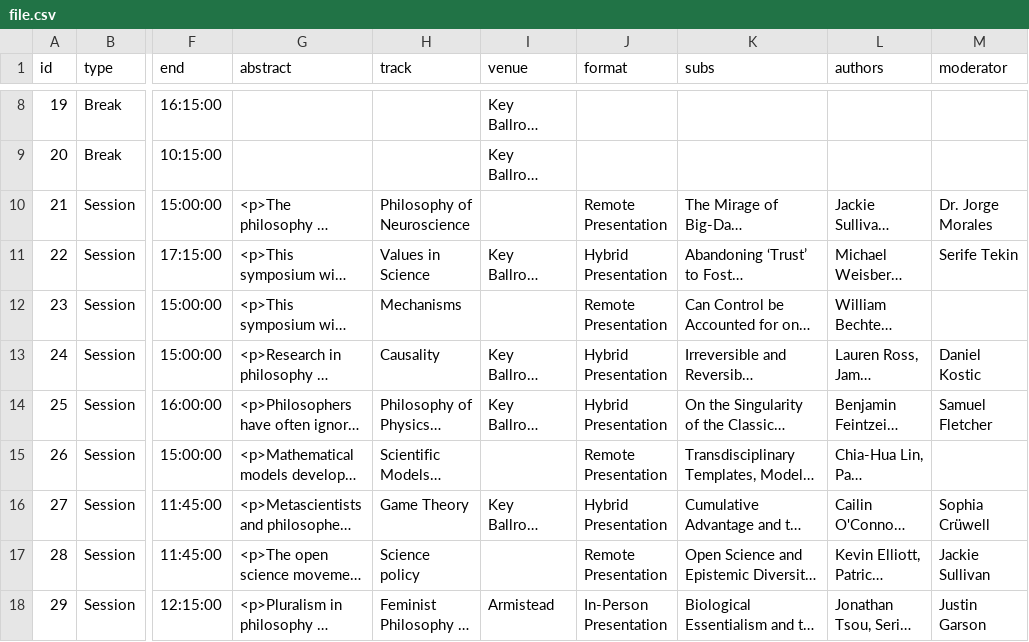
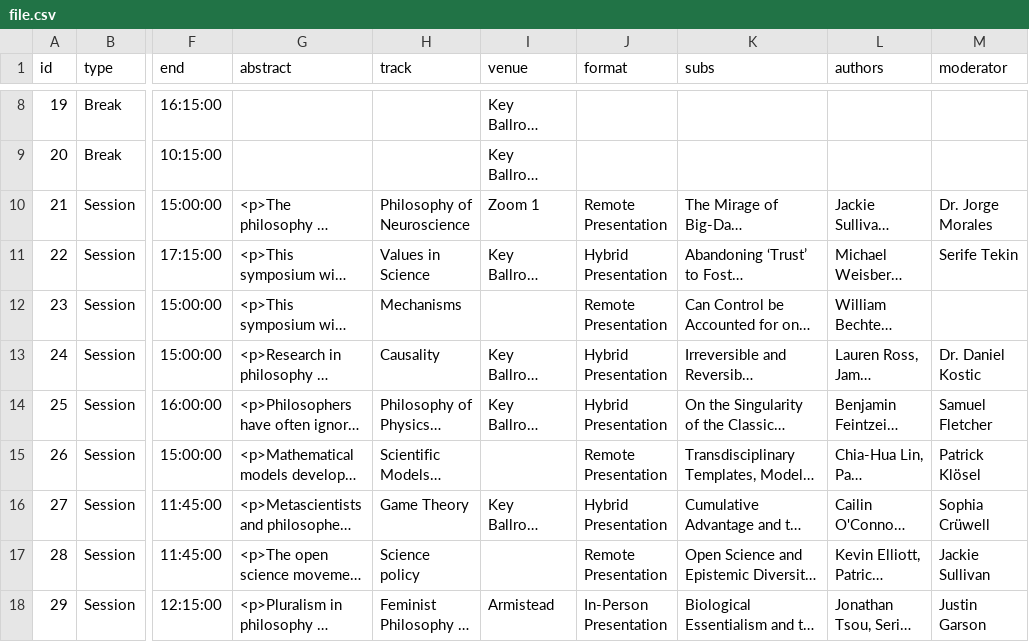
Before and after one commit to philosophy-of-science/psa2021-meeting-calendar, a CSV file: file.csv, drawn as a sheet; only a part is shown, gaps mark what is left out; long unchanged cells end in …; the diff covers the shown part only; the diff names each change by its address in the sheet, - before the commit and + after, or states it on an @@ line.

```diff
--- a/file.csv
+++ b/file.csv
-I10 (venue): (empty)
+I10 (venue): Zoom 1
-M13 (moderator): Daniel Kostic
+M13 (moderator): Dr. Daniel Kostic
-M15 (moderator): (empty)
+M15 (moderator): Patrick Klösel
```
Also changed, not shown: 1 added row and 37 edited cells elsewhere in this file, 1 other file.
